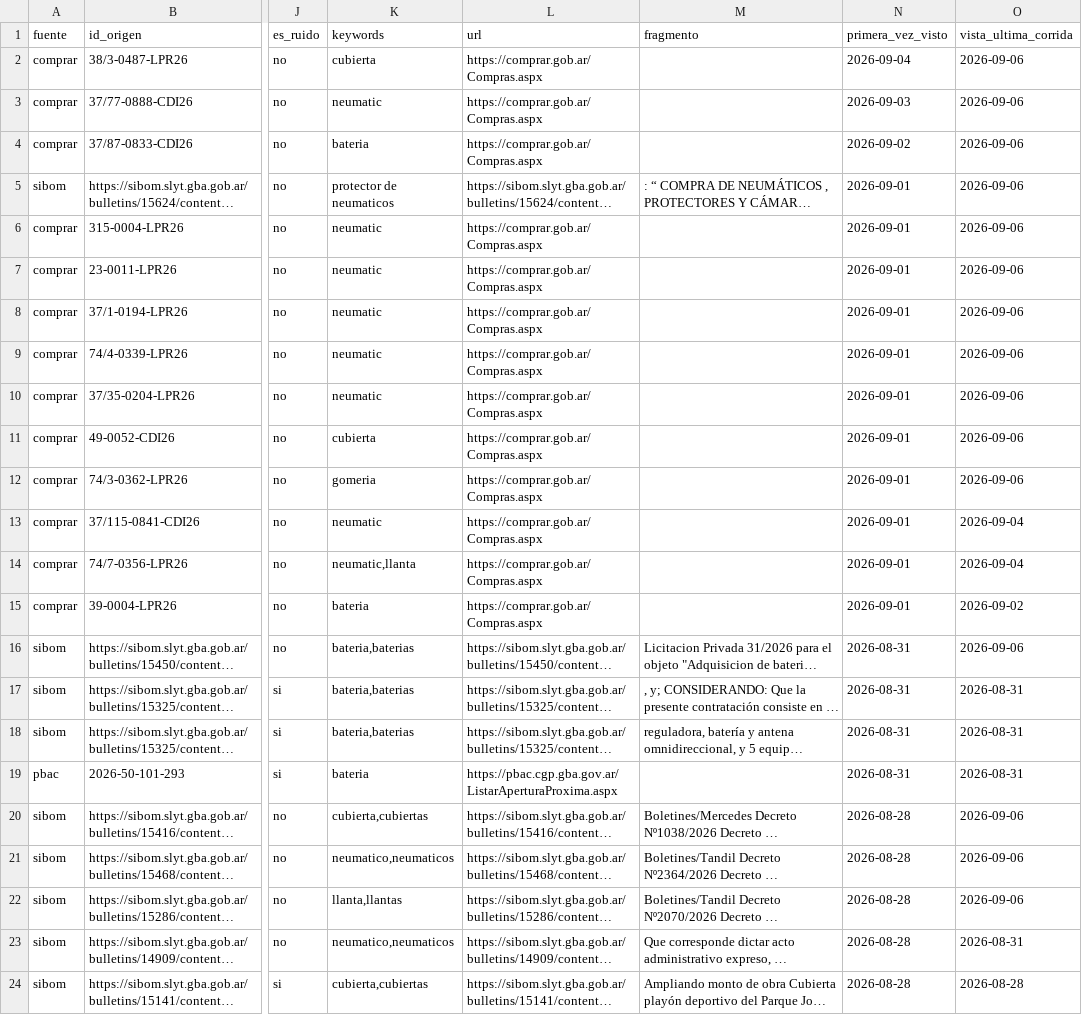
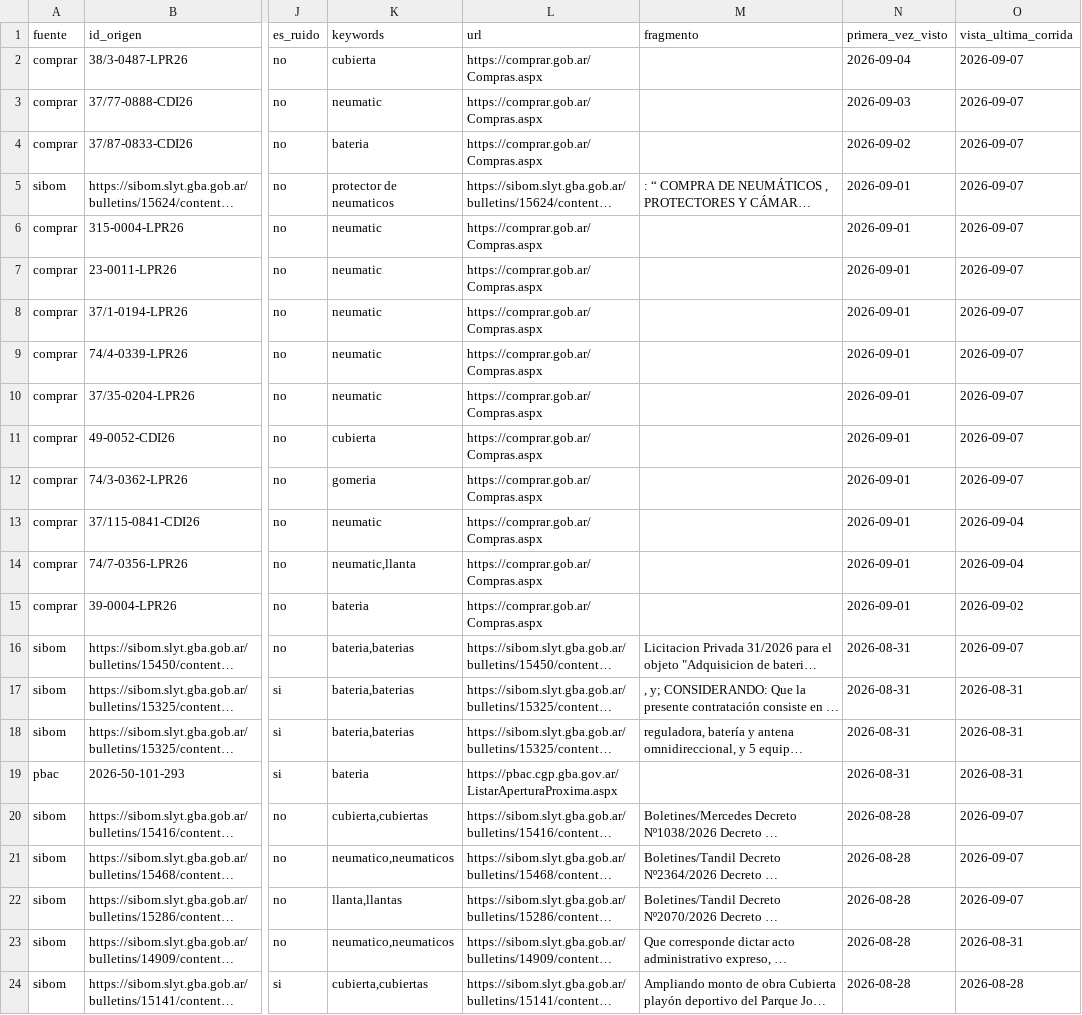
Before and after one commit to Santino530/radar-licitaciones, a CSV file: data/radar_sin_verificar.csv, drawn as a sheet; only a part is shown, gaps mark what is left out; long unchanged cells end in …; the diff names each change by its address in the sheet, - before the commit and + after, or states it on an @@ line.

```diff
--- a/data/radar_sin_verificar.csv
+++ b/data/radar_sin_verificar.csv
-O2:O12 (vista_ultima_corrida): 2026-09-06
+O2:O12 (vista_ultima_corrida): 2026-09-07
-O16 (vista_ultima_corrida): 2026-09-06
+O16 (vista_ultima_corrida): 2026-09-07
-O20:O22 (vista_ultima_corrida): 2026-09-06
+O20:O22 (vista_ultima_corrida): 2026-09-07
```
Also changed, not shown: data/historico.csv, 2 other files.
